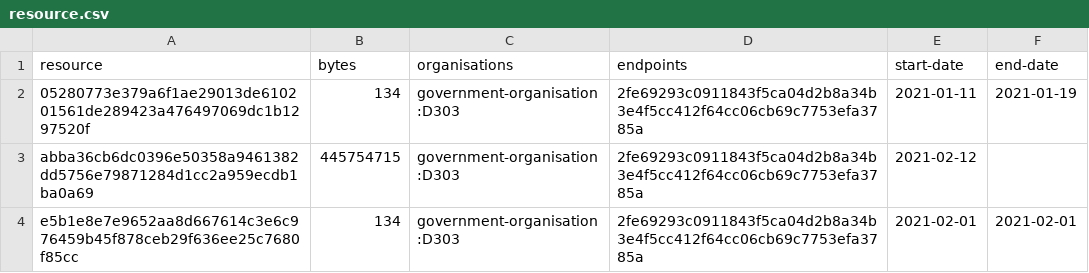
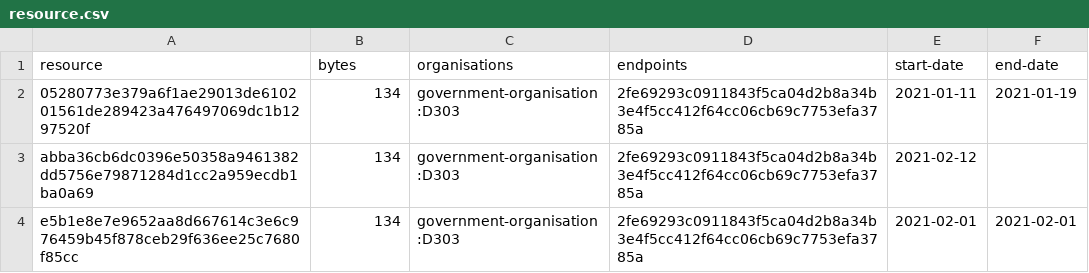
Before and after one commit to digital-land/parish-collection, a CSV file: collection/resource.csv, drawn as a sheet.

Commit message:
Collection 2021-02-12

```diff
--- a/collection/resource.csv
+++ b/collection/resource.csv
@@ -2,3 +2,3 @@ resource,bytes,organisations,endpoints,start-date,end-date
 05280773e379a6f1ae29013de610201561de289423a476497069dc1b1297520f,134,government-organisation:D303,2fe69293c0911843f5ca04d2b8a34b3e4f5cc412f64cc06cb69c7753efa3785a,2021-01-11,2021-01-19
-abba36cb6dc0396e50358a9461382dd5756e79871284d1cc2a959ecdb1ba0a69,445754715,government-organisation:D303,2fe69293c0911843f5ca04d2b8a34b3e4f5cc412f64cc06cb69c7753efa3785a,2021-02-12,
+abba36cb6dc0396e50358a9461382dd5756e79871284d1cc2a959ecdb1ba0a69,134,government-organisation:D303,2fe69293c0911843f5ca04d2b8a34b3e4f5cc412f64cc06cb69c7753efa3785a,2021-02-12,
 e5b1e8e7e9652aa8d667614c3e6c976459b45f878ceb29f636ee25c7680f85cc,134,government-organisation:D303,2fe69293c0911843f5ca04d2b8a34b3e4f5cc412f64cc06cb69c7753efa3785a,2021-02-01,2021-02-01
```
